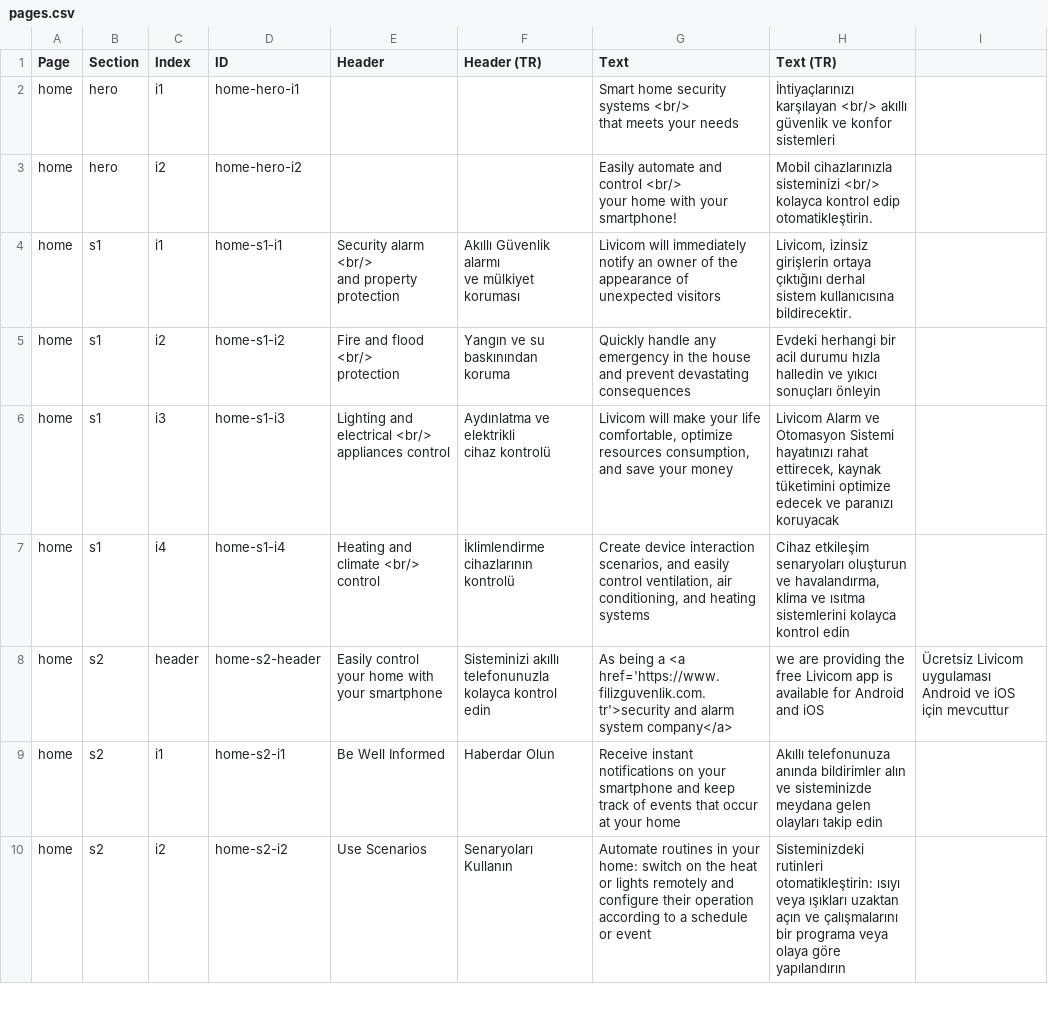
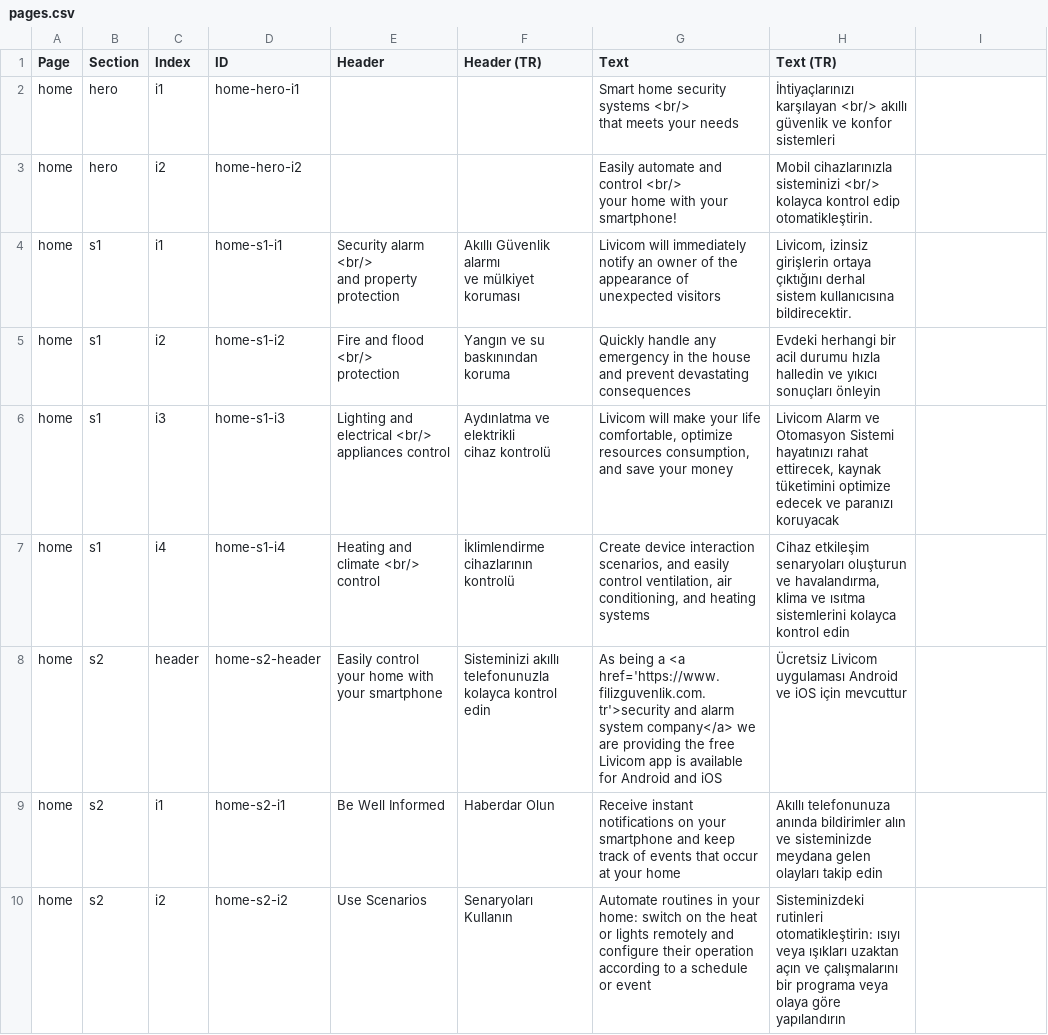
Before and after one commit to livicomturkiye/livicom-en, a CSV file: _data/pages.csv, drawn as a sheet; only a part is shown.

```diff
--- a/_data/pages.csv
+++ b/_data/pages.csv
@@ -18,3 +18,3 @@ control","İklimlendirme cihazlarının
 kontrolü","Create device interaction scenarios, and easily control ventilation, air conditioning, and heating systems","Cihaz etkileşim senaryoları oluşturun ve havalandırma, klima ve ısıtma sistemlerini kolayca kontrol edin",,
-home,s2,header,home-s2-header,Easily control your home with your smartphone,Sisteminizi akıllı telefonunuzla kolayca kontrol edin,As being a <a href='https://www.filizguvenlik.com.tr'>security and alarm system company</a>, we are providing the free Livicom app is available for Android and iOS,Ücretsiz Livicom uygulaması Android ve iOS için mevcuttur,,
+home,s2,header,home-s2-header,Easily control your home with your smartphone,Sisteminizi akıllı telefonunuzla kolayca kontrol edin,As being a <a href='https://www.filizguvenlik.com.tr'>security and alarm system company</a> we are providing the free Livicom app is available for Android and iOS,Ücretsiz Livicom uygulaması Android ve iOS için mevcuttur,,
 home,s2,i1,home-s2-i1,Be Well Informed,Haberdar Olun,Receive instant notifications on your smartphone and keep track of events that occur at your home,Akıllı telefonunuza anında bildirimler alın ve sisteminizde meydana gelen olayları takip edin,,
```
Also changed, not shown: 2 other files.
